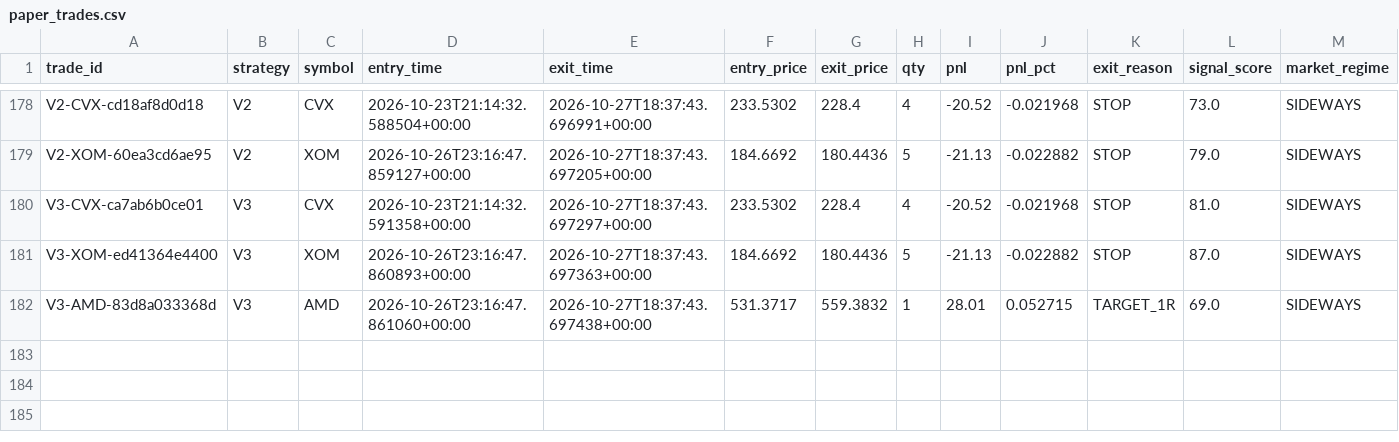
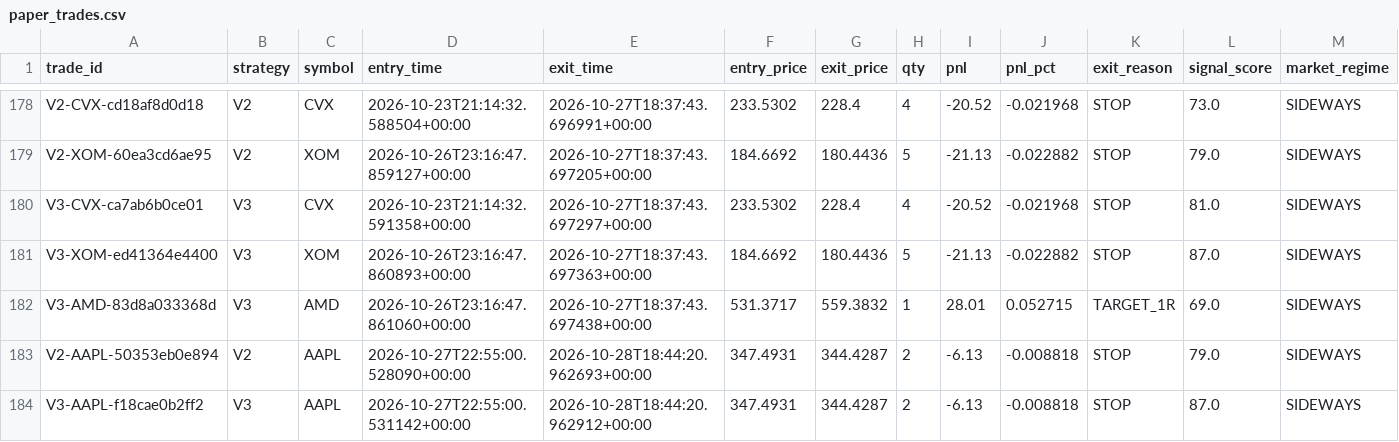
Before and after one commit to rk93/stocks-ai-analyzer, a CSV file: data/paper_trades.csv, drawn as a sheet; only a part is shown, gaps mark what is left out.

```diff
--- a/data/paper_trades.csv
+++ b/data/paper_trades.csv
@@ -182 +182,3 @@ V3-XOM-ed41364e4400,V3,XOM,2026-10-26T23:16:47.860893+00:00,2026-10-27T18:37:43.
 V3-AMD-83d8a033368d,V3,AMD,2026-10-26T23:16:47.861060+00:00,2026-10-27T18:37:43.697438+00:00,531.3717,559.3832,1,28.01,0.052715,TARGET_1R,69.0,SIDEWAYS
+V2-AAPL-50353eb0e894,V2,AAPL,2026-10-27T22:55:00.528090+00:00,2026-10-28T18:44:20.962693+00:00,347.4931,344.4287,2,-6.13,-0.008818,STOP,79.0,SIDEWAYS
+V3-AAPL-f18cae0b2ff2,V3,AAPL,2026-10-27T22:55:00.531142+00:00,2026-10-28T18:44:20.962912+00:00,347.4931,344.4287,2,-6.13,-0.008818,STOP,87.0,SIDEWAYS
```
Also changed, not shown: data/confluence_latest.csv, data/day_opportunities_latest.csv, 16 other files.
